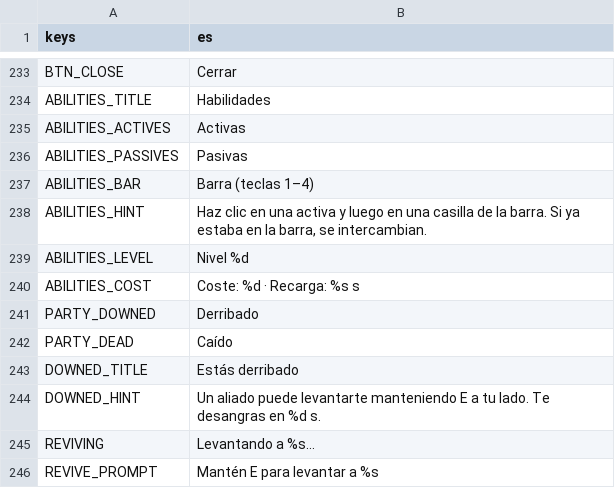
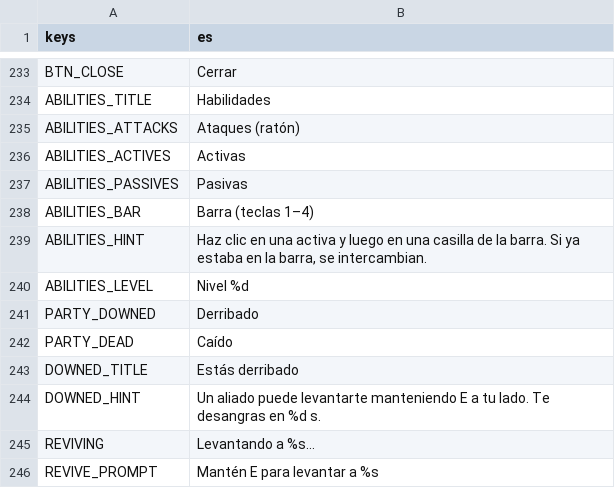
Before and after one commit to CabadaAndres11/thalandor-online-3d, a CSV file: data/texts/textos.csv, drawn as a sheet; only a part is shown, gaps mark what is left out; removed rows and columns are numbered as before the commit, all else as after; the diff covers the shown part only; the diff names each change by its address in the sheet, - before the commit and + after, or states it on an @@ line.

```diff
--- a/data/texts/textos.csv
+++ b/data/texts/textos.csv
+row 235: ABILITIES_ATTACKS | Ataques (ratón)
-row 240: ABILITIES_COST | Coste: %d · Recarga: %s s
```
Also changed, not shown: 66 added rows elsewhere in this file, 8 other files.
